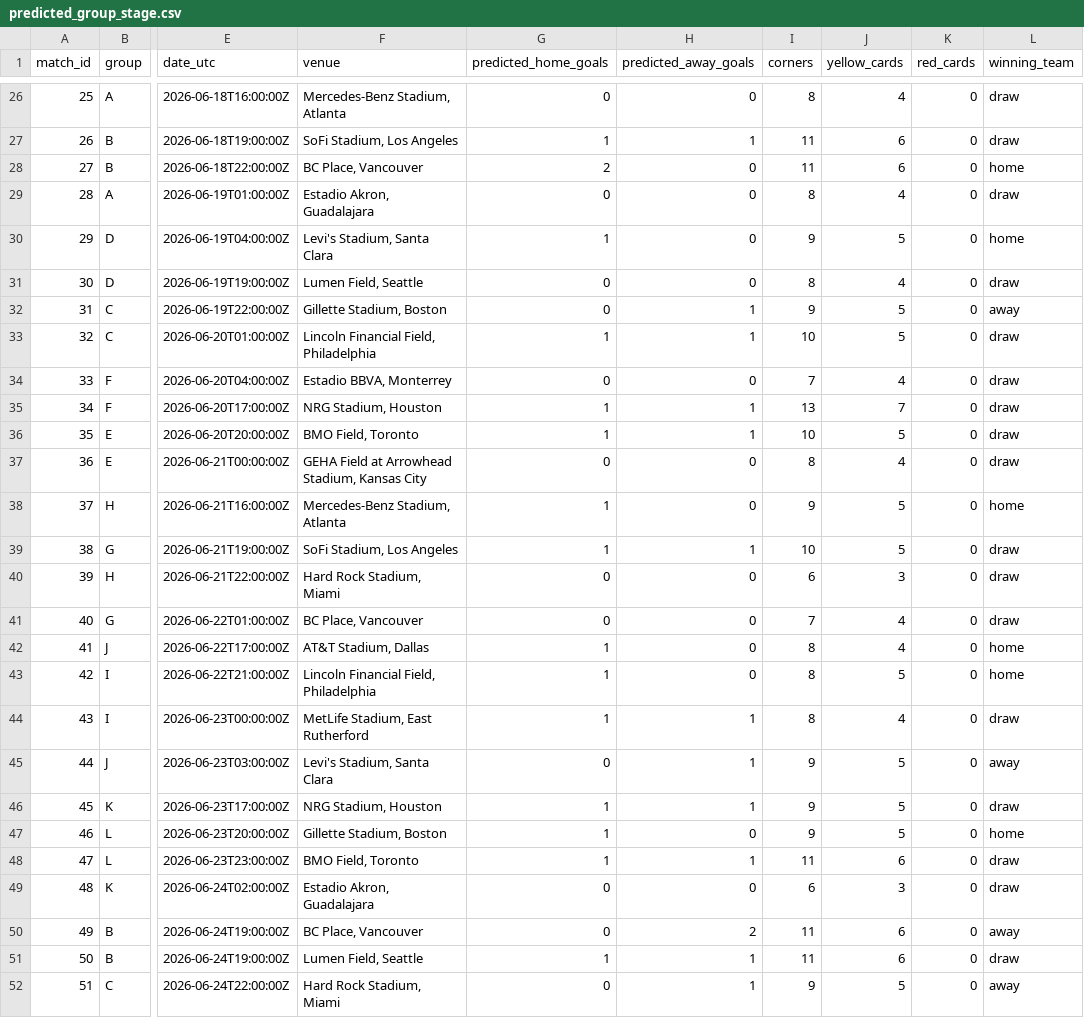
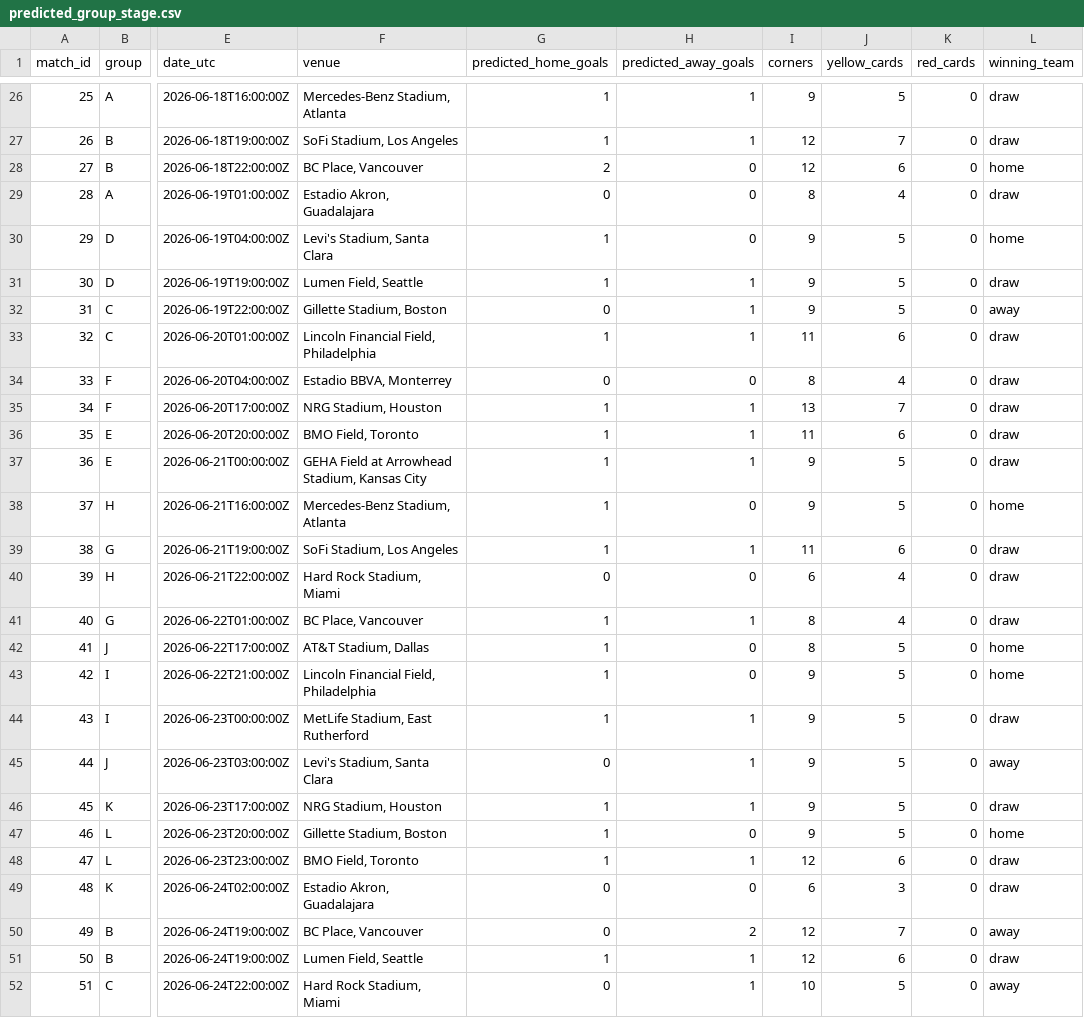
Before and after one commit to cptOats/fifa-world-cup-2026-predictor, a CSV file: data/results/predicted_group_stage.csv, drawn as a sheet; only a part is shown, gaps mark what is left out; the diff covers the shown part only; the diff names each change by its address in the sheet, - before the commit and + after, or states it on an @@ line.

```diff
--- a/data/results/predicted_group_stage.csv
+++ b/data/results/predicted_group_stage.csv
-G26 (predicted_home_goals): 0
+G26 (predicted_home_goals): 1
-H26 (predicted_away_goals): 0
+H26 (predicted_away_goals): 1
-I26 (corners): 8
+I26 (corners): 9
-J26 (yellow_cards): 4
+J26 (yellow_cards): 5
-I27:I28 (corners): 11
+I27:I28 (corners): 12
-J27 (yellow_cards): 6
+J27 (yellow_cards): 7
-G31 (predicted_home_goals): 0
+G31 (predicted_home_goals): 1
-H31 (predicted_away_goals): 0
+H31 (predicted_away_goals): 1
-I31 (corners): 8
+I31 (corners): 9
-J31 (yellow_cards): 4
+J31 (yellow_cards): 5
-I33 (corners): 10
+I33 (corners): 11
-J33 (yellow_cards): 5
+J33 (yellow_cards): 6
-I34 (corners): 7
+I34 (corners): 8
-I36 (corners): 10
+I36 (corners): 11
-J36 (yellow_cards): 5
+J36 (yellow_cards): 6
-G37 (predicted_home_goals): 0
+G37 (predicted_home_goals): 1
-H37 (predicted_away_goals): 0
+H37 (predicted_away_goals): 1
-I37 (corners): 8
+I37 (corners): 9
-J37 (yellow_cards): 4
+J37 (yellow_cards): 5
-I39 (corners): 10
+I39 (corners): 11
-J39 (yellow_cards): 5
+J39 (yellow_cards): 6
-J40 (yellow_cards): 3
+J40 (yellow_cards): 4
-G41 (predicted_home_goals): 0
+G41 (predicted_home_goals): 1
-H41 (predicted_away_goals): 0
+H41 (predicted_away_goals): 1
-I41 (corners): 7
+I41 (corners): 8
-J42 (yellow_cards): 4
+J42 (yellow_cards): 5
-I43:I44 (corners): 8
+I43:I44 (corners): 9
-J44 (yellow_cards): 4
+J44 (yellow_cards): 5
-I48 (corners): 11
+I48 (corners): 12
-I50:I51 (corners): 11
+I50:I51 (corners): 12
-J50 (yellow_cards): 6
+J50 (yellow_cards): 7
-I52 (corners): 9
+I52 (corners): 10
```
Also changed, not shown: 48 edited cells elsewhere in this file, data/results/predicted_knockout_bracket.csv, 3 other files.
